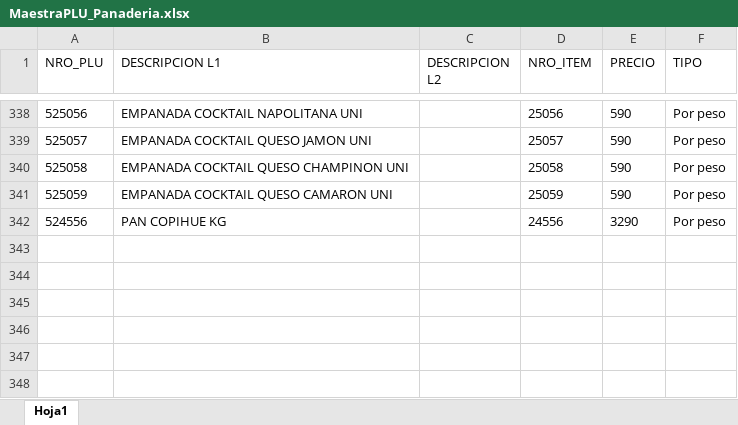
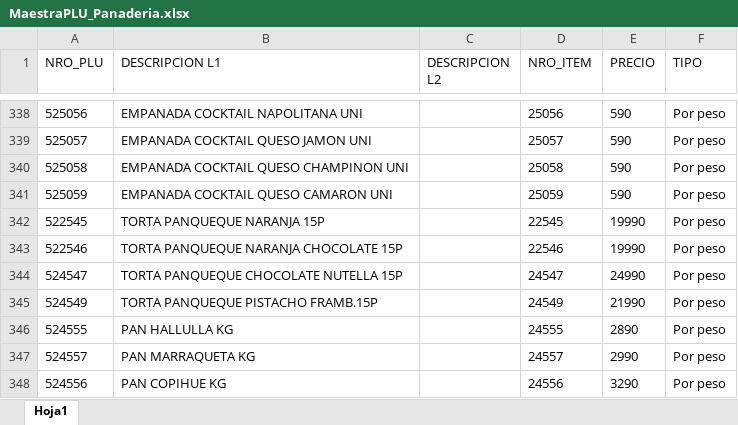
Before and after one commit to gazoomoskovitz/cugatappas, an Excel workbook: MaestraPLU_Panaderia.xlsx, sheet Hoja1, drawn as a sheet; only a part is shown, gaps mark what is left out; values as stored, in another font and other column widths than the file's, no borders; the diff names each change by its address in the sheet, - before the commit and + after, or states it on an @@ line.

Commit message:
Add files via upload

```diff
--- a/MaestraPLU_Panaderia.xlsx (sheet Hoja1)
+++ b/MaestraPLU_Panaderia.xlsx (sheet Hoja1)
+row 342: 522545 | TORTA PANQUEQUE NARANJA 15P |  | 22545 | 19990 | Por peso
+row 343: 522546 | TORTA PANQUEQUE NARANJA CHOCOLATE 15P |  | 22546 | 19990 | Por peso
+row 344: 524547 | TORTA PANQUEQUE CHOCOLATE NUTELLA 15P |  | 24547 | 24990 | Por peso
+row 345: 524549 | TORTA PANQUEQUE PISTACHO FRAMB.15P |  | 24549 | 21990 | Por peso
+row 346: 524555 | PAN HALLULLA KG |  | 24555 | 2890 | Por peso
+row 347: 524557 | PAN MARRAQUETA KG |  | 24557 | 2990 | Por peso
```
